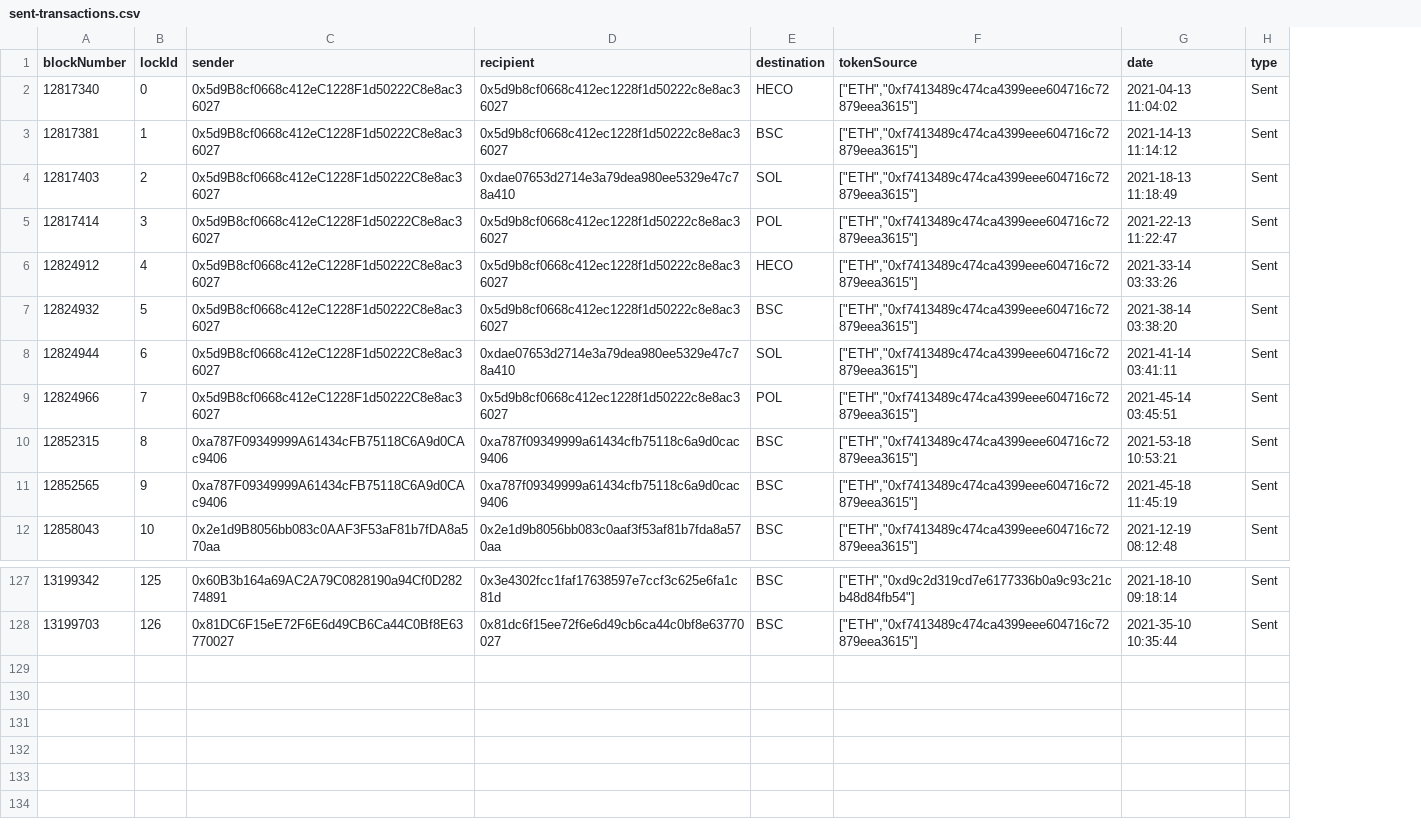
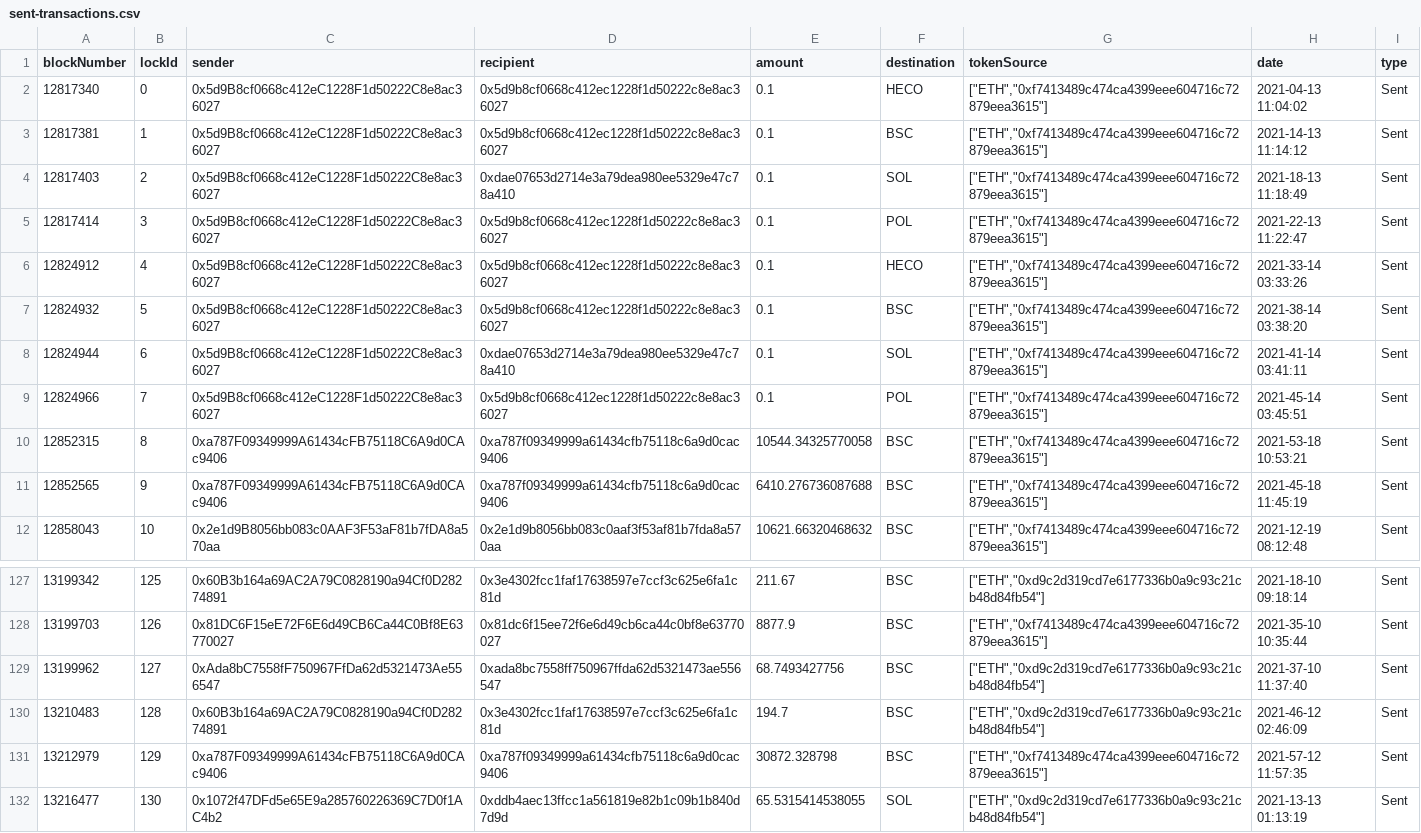
Before and after one commit to ZhanaJikia/contract-transfers, a CSV file: dist/sent-transactions.csv, drawn as a sheet; only a part is shown, gaps mark what is left out; the diff names each change by its address in the sheet, - before the commit and + after, or states it on an @@ line.

Commit message:
fix: amount

```diff
--- a/dist/sent-transactions.csv
+++ b/dist/sent-transactions.csv
+column E (amount), rows 2-12: 0.1 | 0.1 | 0.1 | 0.1 | 0.1 | 0.1 | 0.1 | 0.1 | 10544.34325770058 | 6410.276736087688 | 10621.66320468632; rows 127-128: 211.67 | 8877.9
+row 129: 13199962 | 127 | 0xAda8bC7558fF750967FfDa62d5321473Ae556547 | 0xada8bc7558ff750967ffda62d5321473ae556547 | 68.7493427756 | BSC | ["ETH","0xd9c2d319cd7e6177336b0a9c93c21cb48d84fb54"] | 2021-37-10 11:37:40 | Sent
+row 130: 13210483 | 128 | 0x60B3b164a69AC2A79C0828190a94Cf0D28274891 | 0x3e4302fcc1faf17638597e7ccf3c625e6fa1c81d | 194.7 | BSC | ["ETH","0xd9c2d319cd7e6177336b0a9c93c21cb48d84fb54"] | 2021-46-12 02:46:09 | Sent
+row 131: 13212979 | 129 | 0xa787F09349999A61434cFB75118C6A9d0CAc9406 | 0xa787f09349999a61434cfb75118c6a9d0cac9406 | 30872.328798 | BSC | ["ETH","0xf7413489c474ca4399eee604716c72879eea3615"] | 2021-57-12 11:57:35 | Sent
+row 132: 13216477 | 130 | 0x1072f47DFd5e65E9a285760226369C7D0f1AC4b2 | 0xddb4aec13ffcc1a561819e82b1c09b1b840d7d9d | 65.5315414538055 | SOL | ["ETH","0xd9c2d319cd7e6177336b0a9c93c21cb48d84fb54"] | 2021-13-13 01:13:19 | Sent
```
Also changed, not shown: dist/received-transactions.csv, 3 other files.
